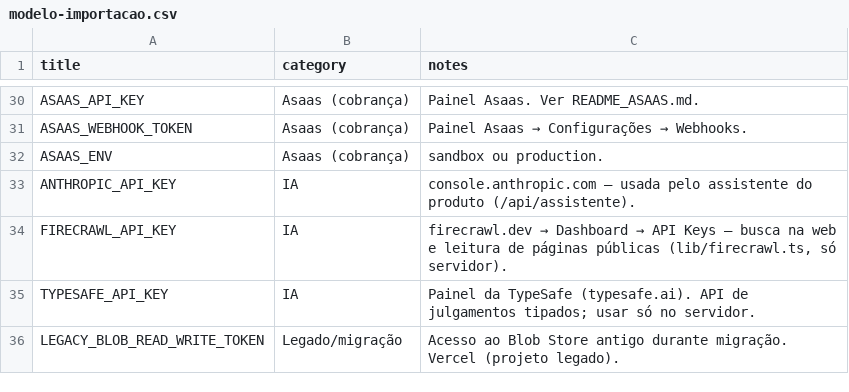
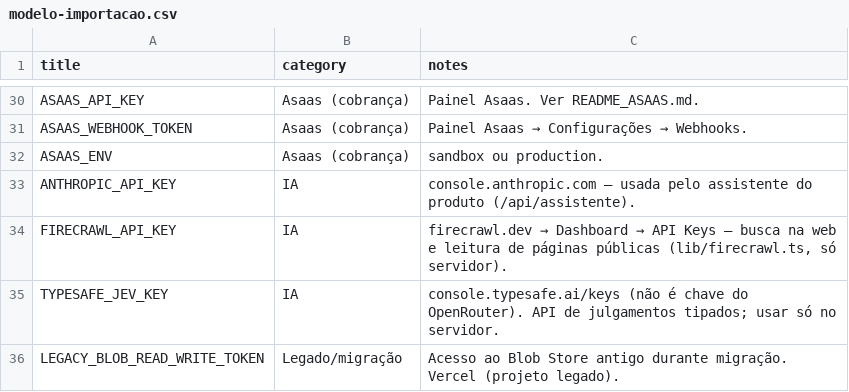
Before and after one commit to rodartepradoadvogados/Lumen, a CSV file: docs/vault-chaves/modelo-importacao.csv, drawn as a sheet; only a part is shown, gaps mark what is left out.

```diff
--- a/docs/vault-chaves/modelo-importacao.csv
+++ b/docs/vault-chaves/modelo-importacao.csv
@@ -34,3 +34,3 @@ ANTHROPIC_API_KEY,IA,"console.anthropic.com — usada pelo assistente do produto
 FIRECRAWL_API_KEY,IA,"firecrawl.dev → Dashboard → API Keys — busca na web e leitura de páginas públicas (lib/firecrawl.ts, só servidor)."
-TYPESAFE_API_KEY,IA,"Painel da TypeSafe (typesafe.ai). API de julgamentos tipados; usar só no servidor."
+TYPESAFE_JEV_KEY,IA,"console.typesafe.ai/keys (não é chave do OpenRouter). API de julgamentos tipados; usar só no servidor."
 LEGACY_BLOB_READ_WRITE_TOKEN,Legado/migração,"Acesso ao Blob Store antigo durante migração. Vercel (projeto legado)."
```
Also changed, not shown: 2 other files.
